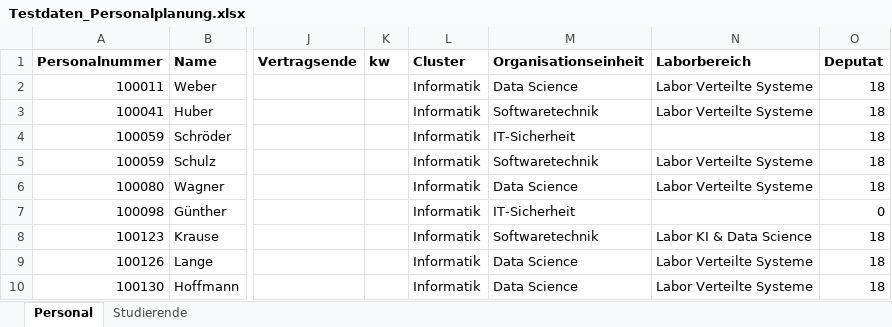
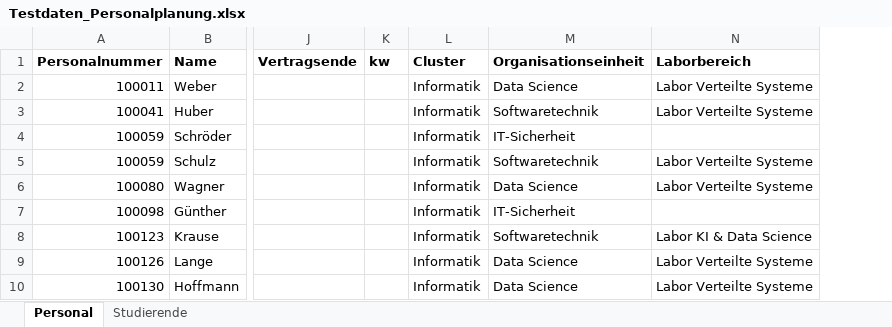
Before and after one commit to kamo23de/iui_planung, an Excel workbook: testdaten/Testdaten_Personalplanung.xlsx, sheet Personal, drawn as a sheet; only a part is shown, gaps mark what is left out; values as stored, in another font and other column widths than the file's, no borders; the diff names each change by its address in the sheet, - before the commit and + after, or states it on an @@ line.

```diff
--- a/testdaten/Testdaten_Personalplanung.xlsx (sheet Personal)
+++ b/testdaten/Testdaten_Personalplanung.xlsx (sheet Personal)
-column O (Deputat), rows 2-10: 18 | 18 | 18 | 18 | 18 | 0 | 18 | 18 | 18
```
Also changed, not shown: sheet Studierende, 4 other files.
